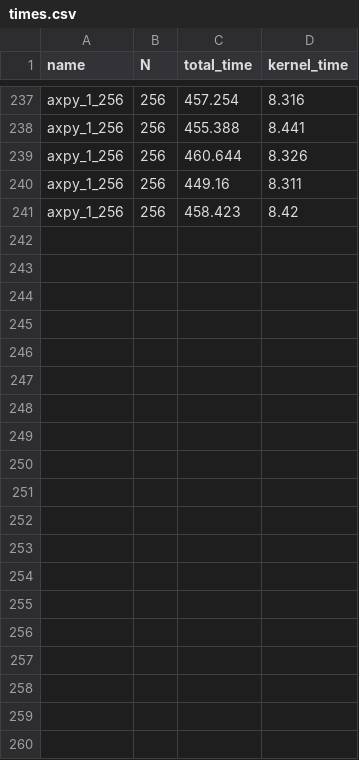
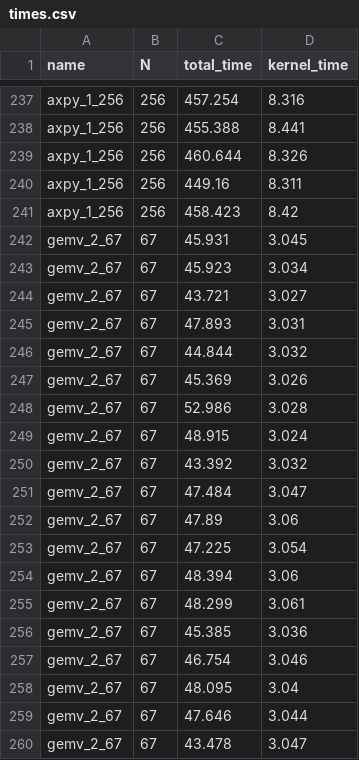
Before and after one commit to jnice-81/FpgaHbmForDaC, a CSV file: Evaluation/times.csv, drawn as a sheet; only a part is shown, gaps mark what is left out; the diff covers the shown part only; the diff names each change by its address in the sheet, - before the commit and + after, or states it on an @@ line.

Commit message:
Added 8K gemv times

```diff
--- a/Evaluation/times.csv
+++ b/Evaluation/times.csv
+row 242: gemv_2_67 | 67 | 45.931 | 3.045
+row 243: gemv_2_67 | 67 | 45.923 | 3.034
+row 244: gemv_2_67 | 67 | 43.721 | 3.027
+row 245: gemv_2_67 | 67 | 47.893 | 3.031
+row 246: gemv_2_67 | 67 | 44.844 | 3.032
+row 247: gemv_2_67 | 67 | 45.369 | 3.026
+row 248: gemv_2_67 | 67 | 52.986 | 3.028
+row 249: gemv_2_67 | 67 | 48.915 | 3.024
+row 250: gemv_2_67 | 67 | 43.392 | 3.032
+row 251: gemv_2_67 | 67 | 47.484 | 3.047
+row 252: gemv_2_67 | 67 | 47.89 | 3.06
+row 253: gemv_2_67 | 67 | 47.225 | 3.054
+row 254: gemv_2_67 | 67 | 48.394 | 3.06
+row 255: gemv_2_67 | 67 | 48.299 | 3.061
+row 256: gemv_2_67 | 67 | 45.385 | 3.036
+row 257: gemv_2_67 | 67 | 46.754 | 3.046
+row 258: gemv_2_67 | 67 | 48.095 | 3.04
+row 259: gemv_2_67 | 67 | 47.646 | 3.044
+row 260: gemv_2_67 | 67 | 43.478 | 3.047
```
Also changed, not shown: 11 added rows elsewhere in this file, 2 other files.
